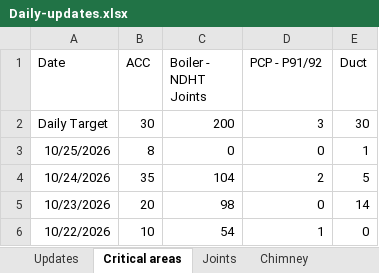
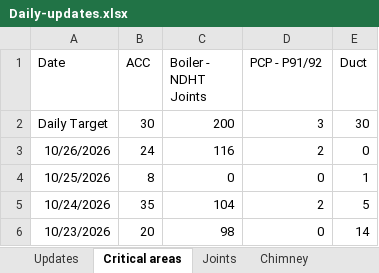
Before and after one commit to kaimal-abu/Project-Dashboard, an Excel workbook: Daily-updates.xlsx, sheet Critical areas, drawn as a sheet; only a part is shown; the shorter side is filled out with more unchanged rows; values as stored, in another font and other column widths than the file's, no borders; the diff names each change by its address in the sheet, - before the commit and + after, or states it on an @@ line.

```diff
--- a/Daily-updates.xlsx (sheet Critical areas)
+++ b/Daily-updates.xlsx (sheet Critical areas)
+row 3: 10/26/2026 | 24 | 116 | 2 | 0
```
Also changed, not shown: sheet Joints, sheet Updates.
